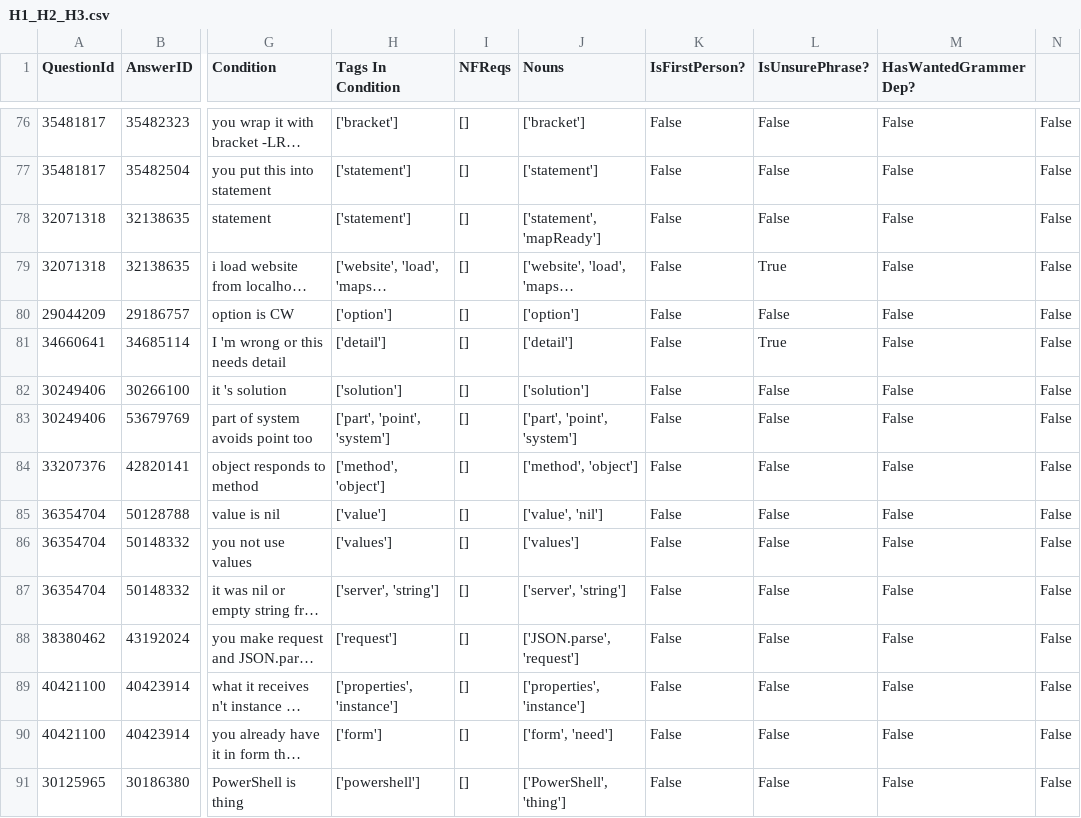
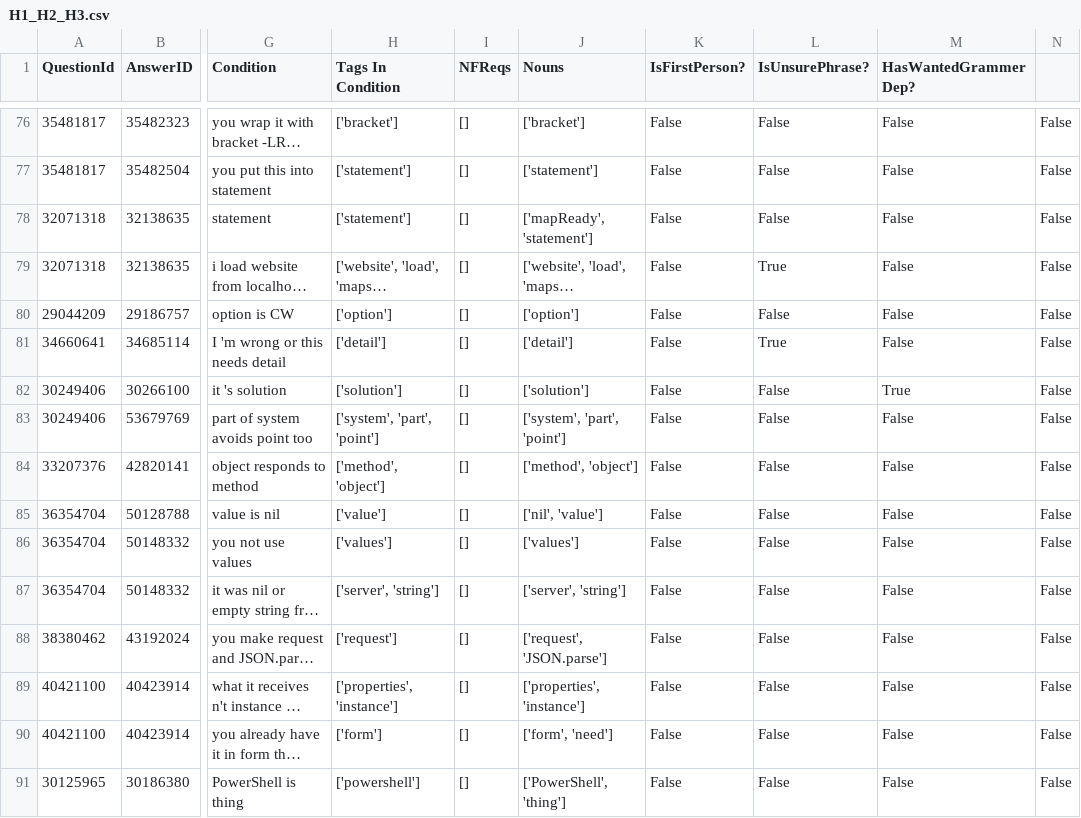
Before and after one commit to ualberta-smr/StackOverflowNavCues, a CSV file: benchmark/results/H1_H2_H3.csv, drawn as a sheet; only a part is shown, gaps mark what is left out; long unchanged cells end in …; the diff covers the shown part only; the diff names each change by its address in the sheet, - before the commit and + after, or states it on an @@ line.

```diff
--- a/benchmark/results/H1_H2_H3.csv
+++ b/benchmark/results/H1_H2_H3.csv
-J78 (Nouns): ['statement', 'mapReady']
+J78 (Nouns): ['mapReady', 'statement']
-M82 (HasWantedGrammerDep?): False
+M82 (HasWantedGrammerDep?): True
-H83 (Tags In Condition): ['part', 'point', 'system']
+H83 (Tags In Condition): ['system', 'part', 'point']
-J83 (Nouns): ['part', 'point', 'system']
+J83 (Nouns): ['system', 'part', 'point']
-J85 (Nouns): ['value', 'nil']
+J85 (Nouns): ['nil', 'value']
-J88 (Nouns): ['JSON.parse', 'request']
+J88 (Nouns): ['request', 'JSON.parse']
```
Also changed, not shown: 71 edited cells elsewhere in this file, benchmark/results/H1_H2.csv, benchmark/results/H1_H2_H3_H4_H5.csv, 8 other files.
